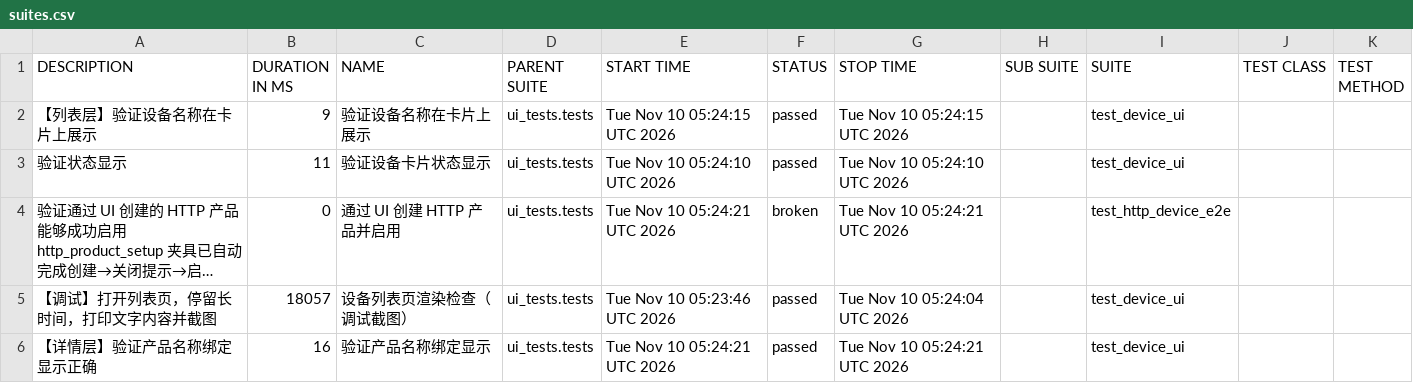
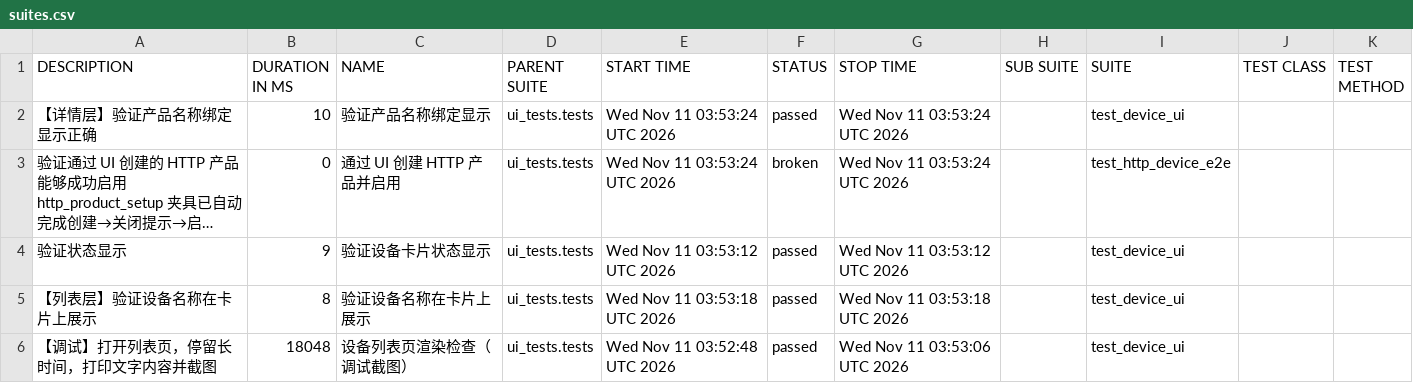
Before and after one commit to piaqiahia/iot-test-framework, a CSV file: ui-report/data/suites.csv, drawn as a sheet; long unchanged cells end in …; removed rows and columns are numbered as before the commit, all else as after; the diff names each change by its address in the sheet, - before the commit and + after, or states it on an @@ line.

```diff
--- a/ui-report/data/suites.csv
+++ b/ui-report/data/suites.csv
-A2 (DESCRIPTION): 【列表层】验证设备名称在卡片上展示
+A2 (DESCRIPTION): 【详情层】验证产品名称绑定显示正确
-B2 (DURATION IN MS): 9
+B2 (DURATION IN MS): 10
-C2 (NAME): 验证设备名称在卡片上展示
+C2 (NAME): 验证产品名称绑定显示
-E2 (START TIME): Tue Nov 10 05:24:15 UTC 2026
+E2 (START TIME): Wed Nov 11 03:53:24 UTC 2026
-G2 (STOP TIME): Tue Nov 10 05:24:15 UTC 2026
+G2 (STOP TIME): Wed Nov 11 03:53:24 UTC 2026
-row 3: 验证状态显示 | 11 | 验证设备卡片状态显示 | ui_tests.tests | Tue Nov 10 05:24:10 UTC 2026 | passed | Tue Nov 10 05:24:10 UTC 2026 |  | test_device_ui
-E3 (START TIME): Tue Nov 10 05:24:21 UTC 2026
+E3 (START TIME): Wed Nov 11 03:53:24 UTC 2026
-G3 (STOP TIME): Tue Nov 10 05:24:21 UTC 2026
+G3 (STOP TIME): Wed Nov 11 03:53:24 UTC 2026
+row 4: 验证状态显示 | 9 | 验证设备卡片状态显示 | ui_tests.tests | Wed Nov 11 03:53:12 UTC 2026 | passed | Wed Nov 11 03:53:12 UTC 2026 |  | test_device_ui
+row 5: 【列表层】验证设备名称在卡片上展示 | 8 | 验证设备名称在卡片上展示 | ui_tests.tests | Wed Nov 11 03:53:18 UTC 2026 | passed | Wed Nov 11 03:53:18 UTC 2026 |  | test_device_ui
-B6 (DURATION IN MS): 18057
+B6 (DURATION IN MS): 18048
-E6 (START TIME): Tue Nov 10 05:23:46 UTC 2026
+E6 (START TIME): Wed Nov 11 03:52:48 UTC 2026
-G6 (STOP TIME): Tue Nov 10 05:24:04 UTC 2026
+G6 (STOP TIME): Wed Nov 11 03:53:06 UTC 2026
-row 6: 【详情层】验证产品名称绑定显示正确 | 16 | 验证产品名称绑定显示 | ui_tests.tests | Tue Nov 10 05:24:21 UTC 2026 | passed | Tue Nov 10 05:24:21 UTC 2026 |  | test_device_ui
```
Also changed, not shown: ui-report/data/behaviors.csv, 20 other files.
